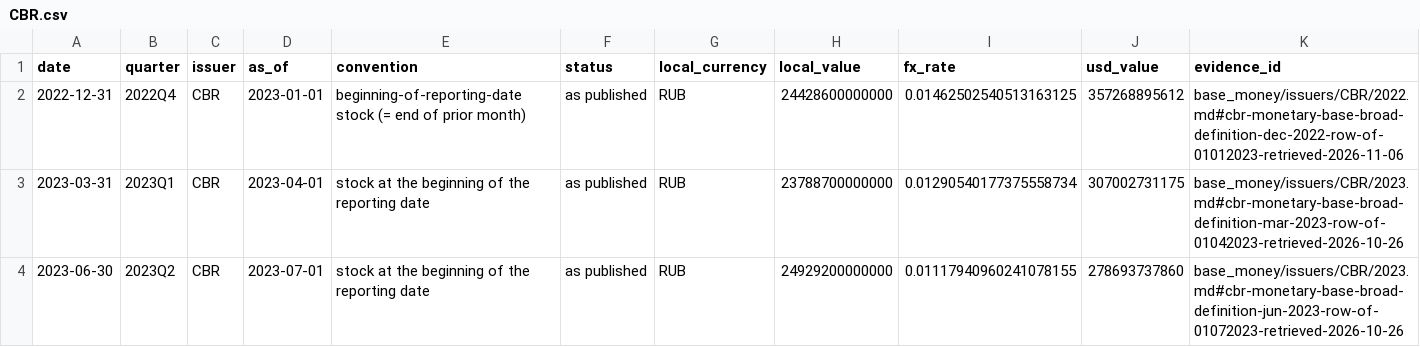
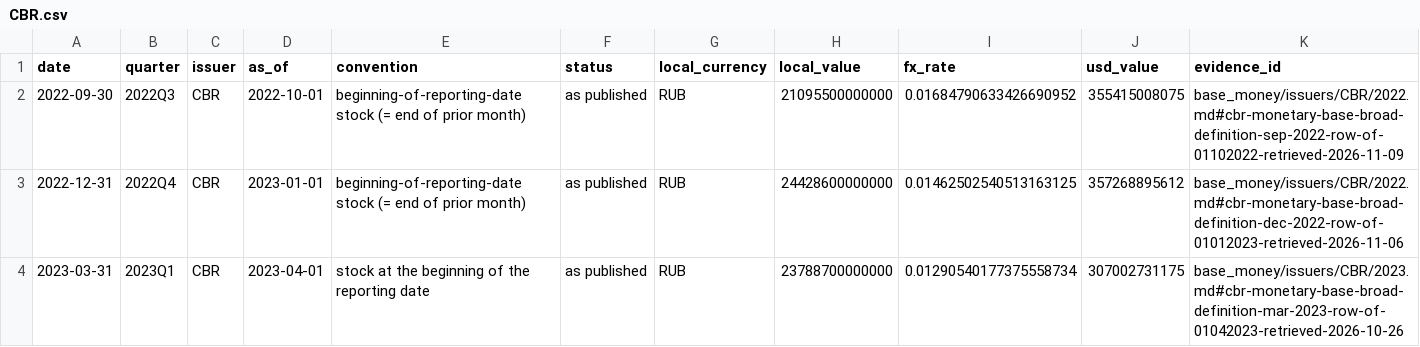
Before and after one commit to GildedPleb/open-inflation, a CSV file: base_money/issuers/CBR/CBR.csv, drawn as a sheet; only a part is shown; the shorter side is filled out with more unchanged rows; the diff names each change by its address in the sheet, - before the commit and + after, or states it on an @@ line.

```diff
--- a/base_money/issuers/CBR/CBR.csv
+++ b/base_money/issuers/CBR/CBR.csv
+row 2: 2022-09-30 | 2022Q3 | CBR | 2022-10-01 | beginning-of-reporting-date stock (= end of prior month) | as published | RUB | 21095500000000 | 0.01684790633426690952 | 355415008075 | base_money/issuers/CBR/2022.md#cbr-monetary-base-broad-definition-sep-2022-row-of-01102022-retrieved-2026-11-09
```
Also changed, not shown: base_money/components.csv, base_money/issuers/CBUAE/CBUAE.csv, 41 other files.
